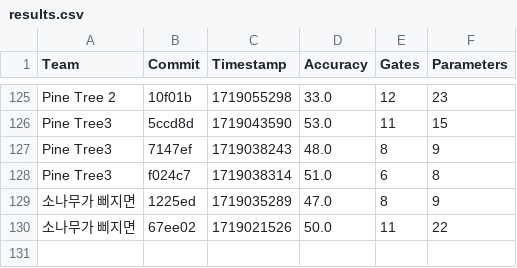
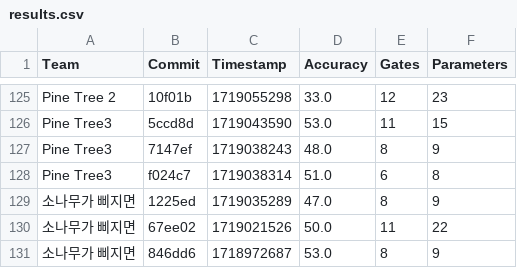
Before and after one commit to willieab/qml-challenge-scorer, a CSV file: site/results.csv, drawn as a sheet; only a part is shown, gaps mark what is left out.

Commit message:
Scoring 846dd6 from 소나무가 삐지면

```diff
--- a/site/results.csv
+++ b/site/results.csv
@@ -130 +130,2 @@ Pine Tree3,f024c7,1719038314,51.0,6,8
 소나무가 삐지면,67ee02,1719021526,50.0,11,22
+소나무가 삐지면,846dd6,1718972687,53.0,8,9
```
